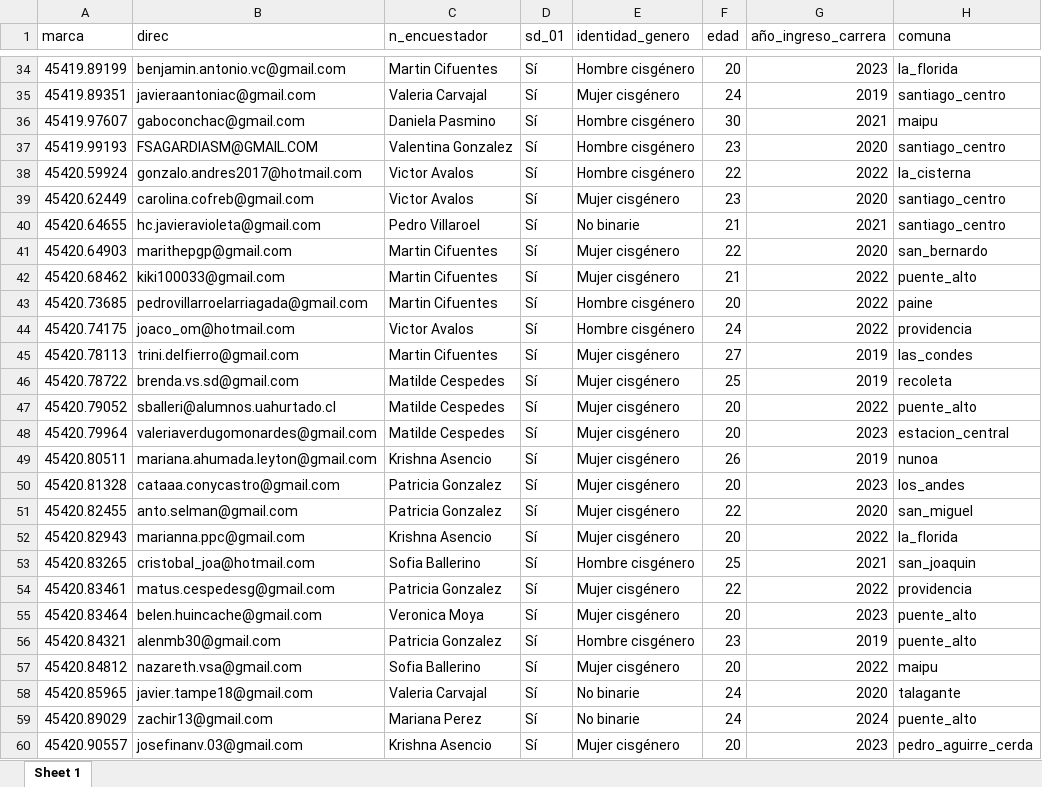
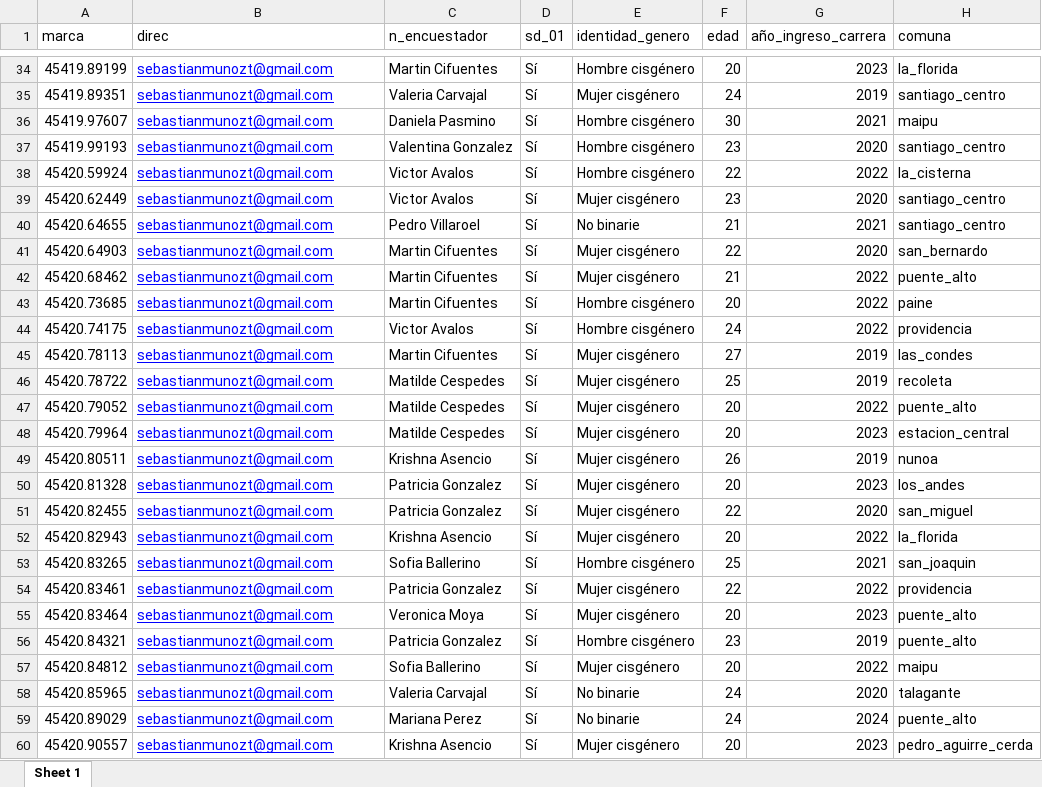
Before and after one commit to sebastianmunozt/metodoscuanti2, an Excel workbook: clases/clase_04/clase_04/data/base_antropologia_limpia.xlsx, sheet Sheet 1, drawn as a sheet; only a part is shown, gaps mark what is left out; values as stored, in another font and other column widths than the file's, no borders; the diff covers the shown part only; the diff names each change by its address in the sheet, - before the commit and + after, or states it on an @@ line.

```diff
--- a/clases/clase_04/clase_04/data/base_antropologia_limpia.xlsx (sheet Sheet 1)
+++ b/clases/clase_04/clase_04/data/base_antropologia_limpia.xlsx (sheet Sheet 1)
@@ B34:B60 underline: off → on, text colour: black → #0000FF @@
-B34 (direc): benjamin.antonio.vc@gmail.com
+B34 (direc): sebastianmunozt@gmail.com
-B35 (direc): javieraantoniac@gmail.com
+B35 (direc): sebastianmunozt@gmail.com
-B36 (direc): gaboconchac@gmail.com
+B36 (direc): sebastianmunozt@gmail.com
-B37 (direc): FSAGARDIASM@GMAIL.COM
+B37 (direc): sebastianmunozt@gmail.com
-B38 (direc): gonzalo.andres2017@hotmail.com
+B38 (direc): sebastianmunozt@gmail.com
-B39 (direc): carolina.cofreb@gmail.com
+B39 (direc): sebastianmunozt@gmail.com
-B40 (direc): hc.javieravioleta@gmail.com
+B40 (direc): sebastianmunozt@gmail.com
-B41 (direc): marithepgp@gmail.com
+B41 (direc): sebastianmunozt@gmail.com
-B42 (direc): kiki100033@gmail.com
+B42 (direc): sebastianmunozt@gmail.com
-B43 (direc): pedrovillarroelarriagada@gmail.com
+B43 (direc): sebastianmunozt@gmail.com
-B44 (direc): joaco_om@hotmail.com
+B44 (direc): sebastianmunozt@gmail.com
-B45 (direc): trini.delfierro@gmail.com
+B45 (direc): sebastianmunozt@gmail.com
-B46 (direc): brenda.vs.sd@gmail.com
+B46 (direc): sebastianmunozt@gmail.com
-B47 (direc): sballeri@alumnos.uahurtado.cl
+B47 (direc): sebastianmunozt@gmail.com
-B48 (direc): valeriaverdugomonardes@gmail.com
+B48 (direc): sebastianmunozt@gmail.com
-B49 (direc): mariana.ahumada.leyton@gmail.com
+B49 (direc): sebastianmunozt@gmail.com
-B50 (direc): cataaa.conycastro@gmail.com
+B50 (direc): sebastianmunozt@gmail.com
-B51 (direc): anto.selman@gmail.com
+B51 (direc): sebastianmunozt@gmail.com
-B52 (direc): marianna.ppc@gmail.com
+B52 (direc): sebastianmunozt@gmail.com
-B53 (direc): cristobal_joa@hotmail.com
+B53 (direc): sebastianmunozt@gmail.com
-B54 (direc): matus.cespedesg@gmail.com
+B54 (direc): sebastianmunozt@gmail.com
-B55 (direc): belen.huincache@gmail.com
+B55 (direc): sebastianmunozt@gmail.com
-B56 (direc): alenmb30@gmail.com
+B56 (direc): sebastianmunozt@gmail.com
-B57 (direc): nazareth.vsa@gmail.com
+B57 (direc): sebastianmunozt@gmail.com
-B58 (direc): javier.tampe18@gmail.com
+B58 (direc): sebastianmunozt@gmail.com
-B59 (direc): zachir13@gmail.com
+B59 (direc): sebastianmunozt@gmail.com
-B60 (direc): josefinanv.03@gmail.com
+B60 (direc): sebastianmunozt@gmail.com
```
Also changed, not shown: 115 edited cells and cell formats elsewhere in this sheet, clases/clase_04/clase_04/data/base_antropologia_sucia.xlsx, 9 other files.
